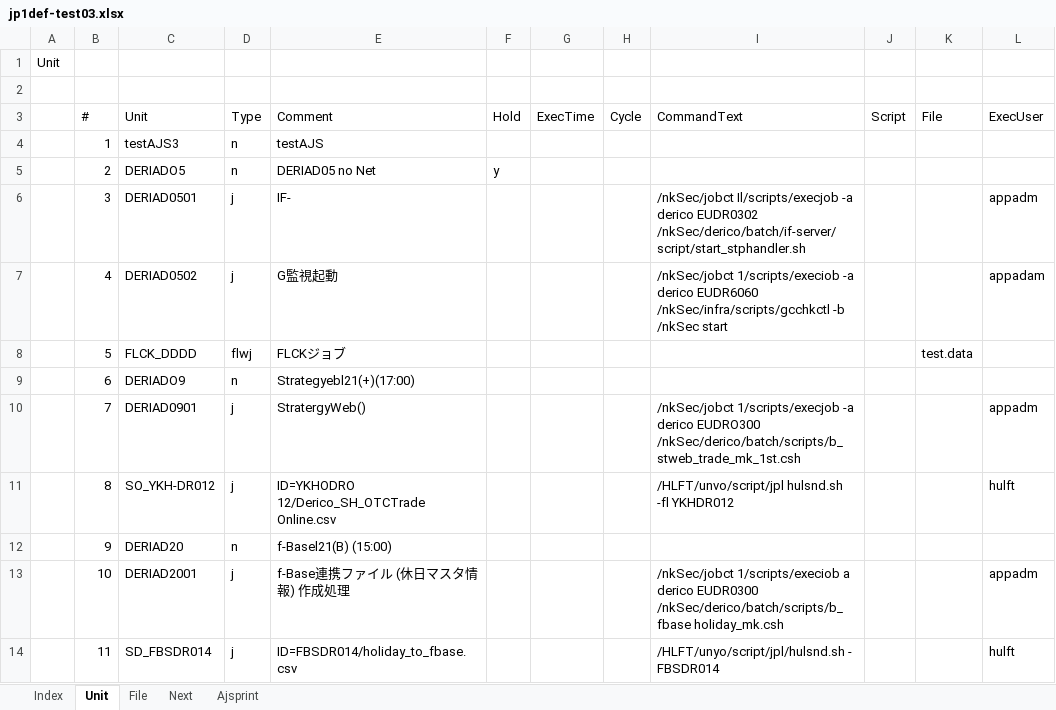
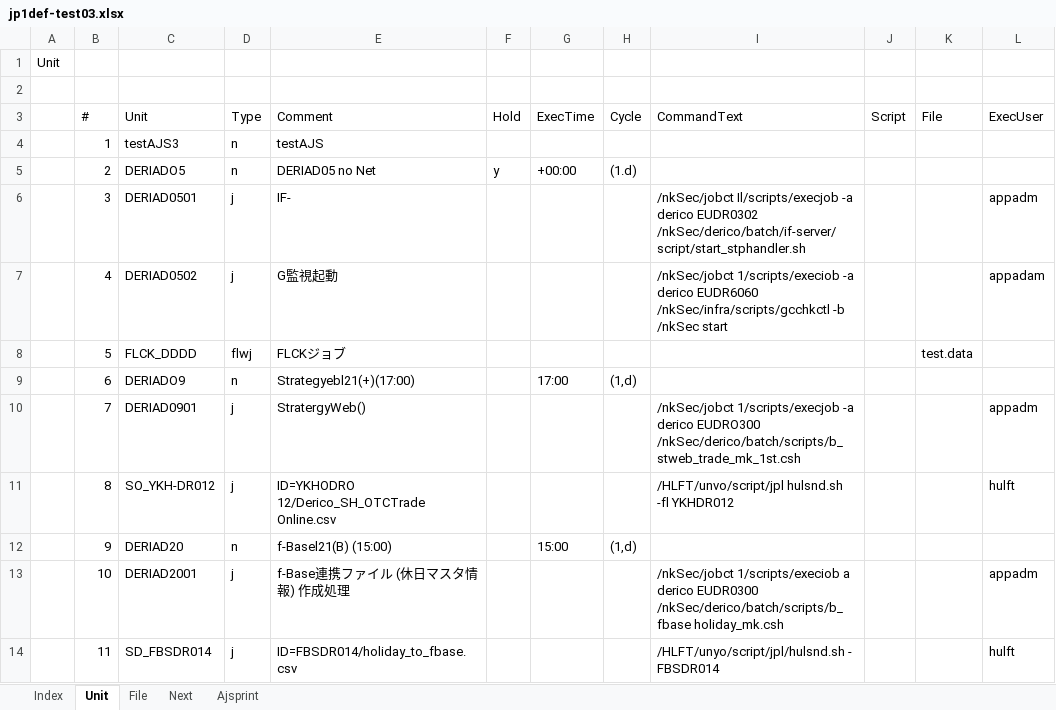
Before and after one commit to kngoofy/KnToolsJp1Ajs, an Excel workbook: KnToolsJp1Ajs/Data/jp1def-test03.xlsx, sheet Unit, drawn as a sheet; only a part is shown; values as stored, in another font and other column widths than the file's, no cell formats; the diff names each change by its address in the sheet, - before the commit and + after, or states it on an @@ line.

```diff
--- a/KnToolsJp1Ajs/Data/jp1def-test03.xlsx (sheet Unit)
+++ b/KnToolsJp1Ajs/Data/jp1def-test03.xlsx (sheet Unit)
-G5 (ExecTime): (empty)
+G5 (ExecTime): +00:00
-H5 (Cycle): (empty)
+H5 (Cycle): (1.d)
-G9 (ExecTime): (empty)
+G9 (ExecTime): 17:00
-H9 (Cycle): (empty)
+H9 (Cycle): (1,d)
-G12 (ExecTime): (empty)
+G12 (ExecTime): 15:00
-H12 (Cycle): (empty)
+H12 (Cycle): (1,d)
```
Also changed, not shown: sheet Ajsprint, sheet Next, sheet File, sheet Index, cell formats, 7 other files.
